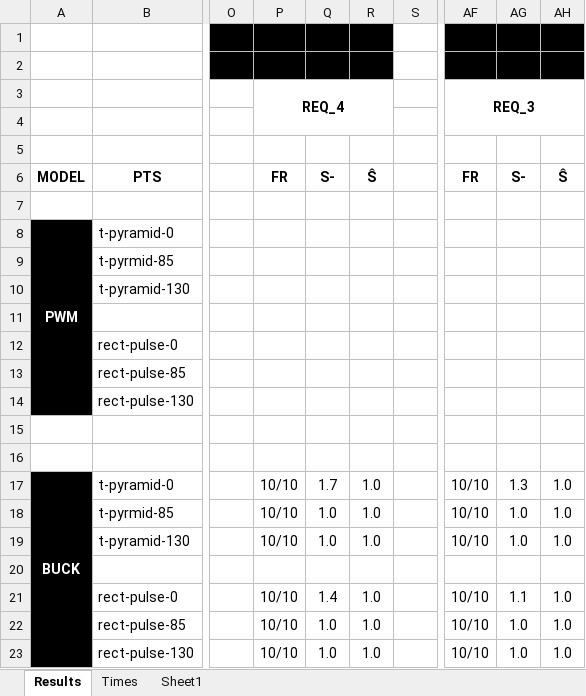
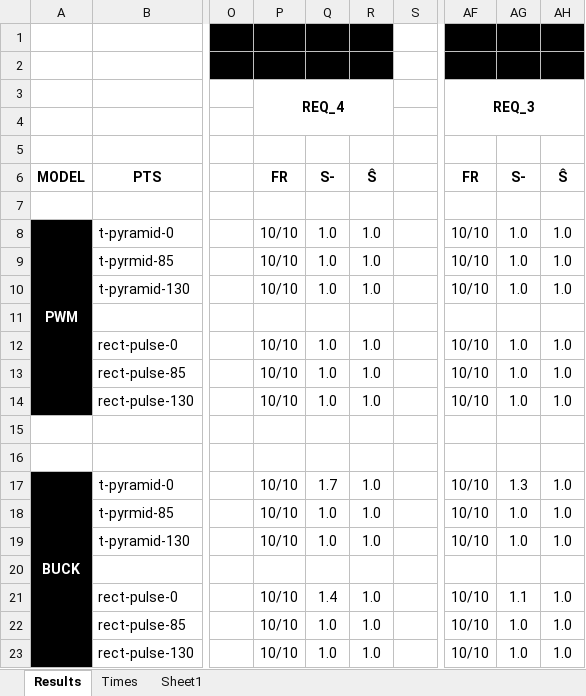
Before and after one commit to foselab/HECATE_BikeAndDrone, an Excel workbook: eBike_controller/Results.xlsx, sheet Results, drawn as a sheet; only a part is shown, gaps mark what is left out; values as stored, in another font and other column widths than the file's, no borders; the diff names each change by its address in the sheet, - before the commit and + after, or states it on an @@ line.

Commit message:
New results

```diff
--- a/eBike_controller/Results.xlsx (sheet Results)
+++ b/eBike_controller/Results.xlsx (sheet Results)
-P8:P10: (empty)
+P8:P10: 10/10
-Q8:Q10: (empty)
+Q8:Q10: 1.0
-R8:R10: (empty)
+R8:R10: 1.0
-AF8:AF10: (empty)
+AF8:AF10: 10/10
-AG8:AG10: (empty)
+AG8:AG10: 1.0
-AH8:AH10: (empty)
+AH8:AH10: 1.0
-P12:P14: (empty)
+P12:P14: 10/10
-Q12:Q14: (empty)
+Q12:Q14: 1.0
-R12:R14: (empty)
+R12:R14: 1.0
-AF12:AF14: (empty)
+AF12:AF14: 10/10
-AG12:AG14: (empty)
+AG12:AG14: 1.0
-AH12:AH14: (empty)
+AH12:AH14: 1.0
```
Also changed, not shown: sheet Sheet1, sheet Times, 51 other files.
